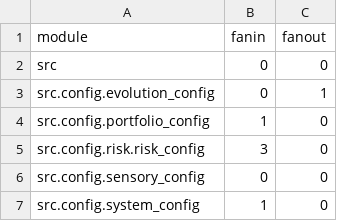
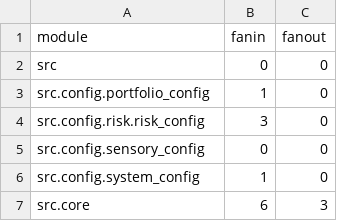
Before and after one commit to HWeber-tech/emp_proving_ground_v1, a CSV file: docs/reports/fanin_fanout.csv, drawn as a sheet; only a part is shown; the shorter side is filled out with more unchanged rows.

```diff
--- a/docs/reports/fanin_fanout.csv
+++ b/docs/reports/fanin_fanout.csv
@@ -2,3 +2,2 @@ module,fanin,fanout
 src,0,0
-src.config.evolution_config,0,1
 src.config.portfolio_config,1,0
```
Also changed, not shown: mypy_snapshots/triage_all_src.csv, 8 other files.
